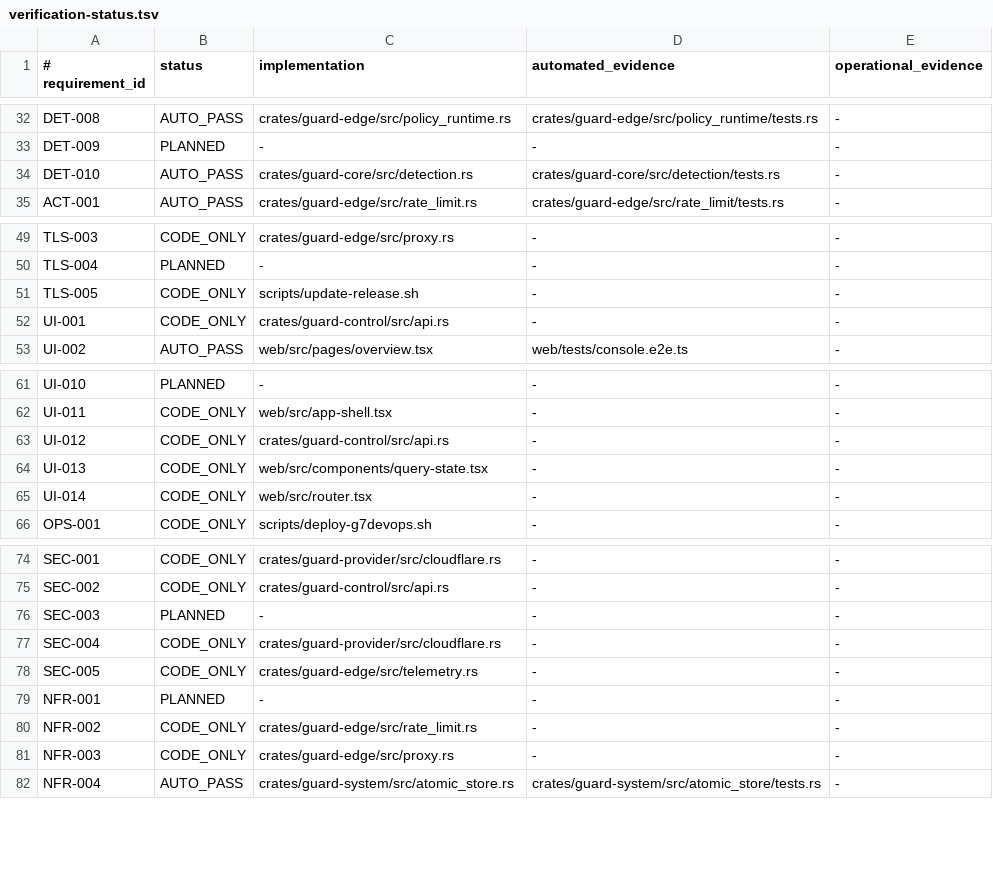
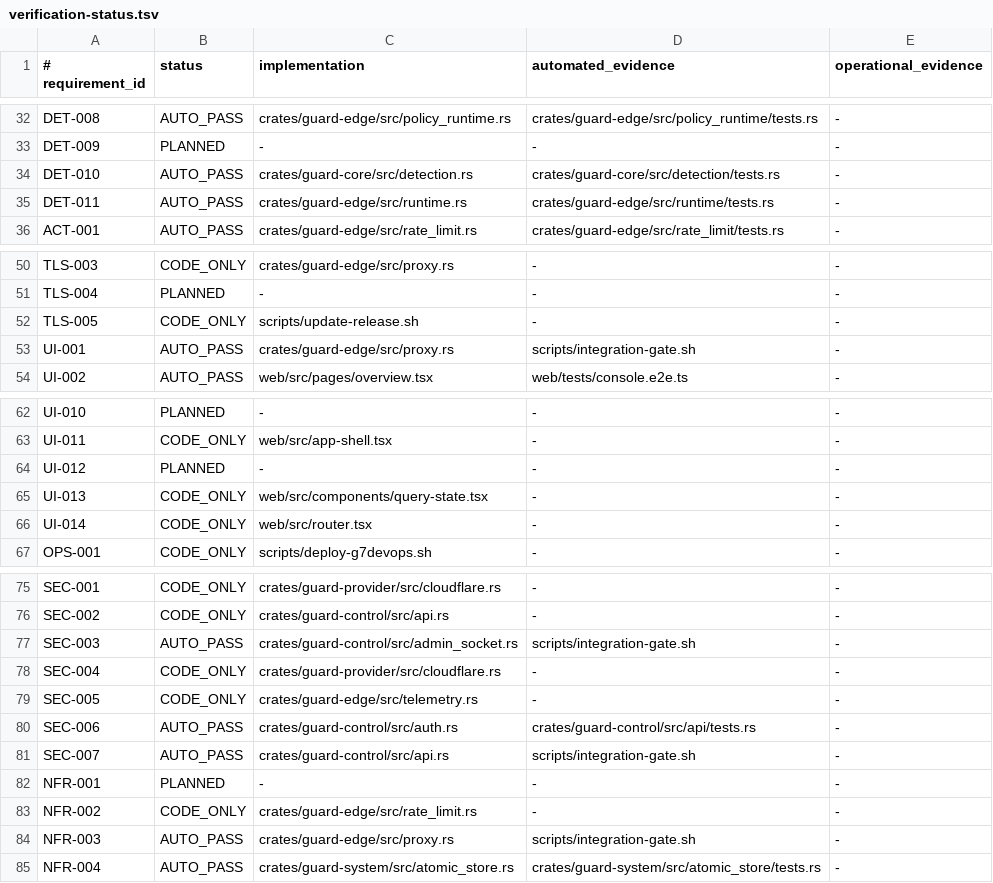
Before and after one commit to jiwonpapa/vpsguard, a TSV file: specs/product/verification-status.tsv, drawn as a sheet; only a part is shown, gaps mark what is left out.

Commit message:
feat(security): harden management access and app profiles
Requirements: DET-002, DET-011, UI-001, SEC-003, SEC-006, SEC-007

```diff
--- a/specs/product/verification-status.tsv
+++ b/specs/product/verification-status.tsv
@@ -34,2 +34,3 @@ DET-009|PLANNED|-|-|-
 DET-010|AUTO_PASS|crates/guard-core/src/detection.rs|crates/guard-core/src/detection/tests.rs|-
+DET-011|AUTO_PASS|crates/guard-edge/src/runtime.rs|crates/guard-edge/src/runtime/tests.rs|-
 ACT-001|AUTO_PASS|crates/guard-edge/src/rate_limit.rs|crates/guard-edge/src/rate_limit/tests.rs|-
@@ -51,3 +52,3 @@ TLS-004|PLANNED|-|-|-
 TLS-005|CODE_ONLY|scripts/update-release.sh|-|-
-UI-001|CODE_ONLY|crates/guard-control/src/api.rs|-|-
+UI-001|AUTO_PASS|crates/guard-edge/src/proxy.rs|scripts/integration-gate.sh|-
 UI-002|AUTO_PASS|web/src/pages/overview.tsx|web/tests/console.e2e.ts|-
@@ -62,3 +63,3 @@ UI-010|PLANNED|-|-|-
 UI-011|CODE_ONLY|web/src/app-shell.tsx|-|-
-UI-012|CODE_ONLY|crates/guard-control/src/api.rs|-|-
+UI-012|PLANNED|-|-|-
 UI-013|CODE_ONLY|web/src/components/query-state.tsx|-|-
@@ -75,8 +76,10 @@ SEC-001|CODE_ONLY|crates/guard-provider/src/cloudflare.rs|-|-
 SEC-002|CODE_ONLY|crates/guard-control/src/api.rs|-|-
-SEC-003|PLANNED|-|-|-
+SEC-003|AUTO_PASS|crates/guard-control/src/admin_socket.rs|scripts/integration-gate.sh|-
 SEC-004|CODE_ONLY|crates/guard-provider/src/cloudflare.rs|-|-
 SEC-005|CODE_ONLY|crates/guard-edge/src/telemetry.rs|-|-
+SEC-006|AUTO_PASS|crates/guard-control/src/auth.rs|crates/guard-control/src/api/tests.rs|-
+SEC-007|AUTO_PASS|crates/guard-control/src/api.rs|scripts/integration-gate.sh|-
 NFR-001|PLANNED|-|-|-
 NFR-002|CODE_ONLY|crates/guard-edge/src/rate_limit.rs|-|-
-NFR-003|CODE_ONLY|crates/guard-edge/src/proxy.rs|-|-
+NFR-003|AUTO_PASS|crates/guard-edge/src/proxy.rs|scripts/integration-gate.sh|-
 NFR-004|AUTO_PASS|crates/guard-system/src/atomic_store.rs|crates/guard-system/src/atomic_store/tests.rs|-
```
Also changed, not shown: 40 other files.
